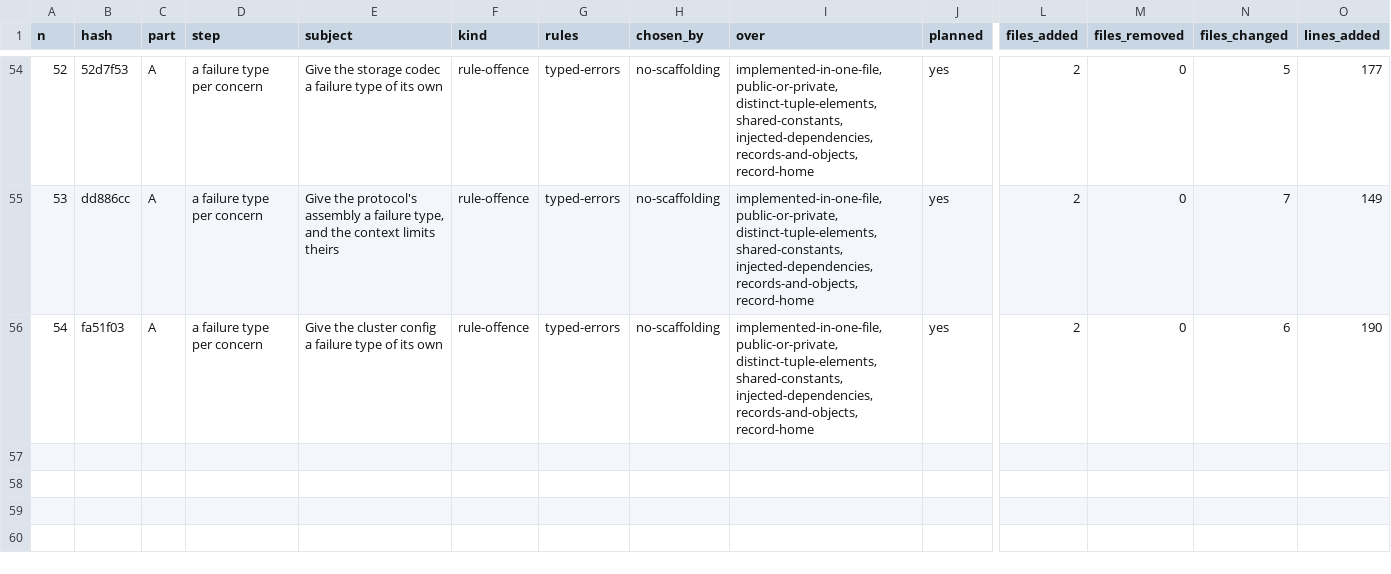
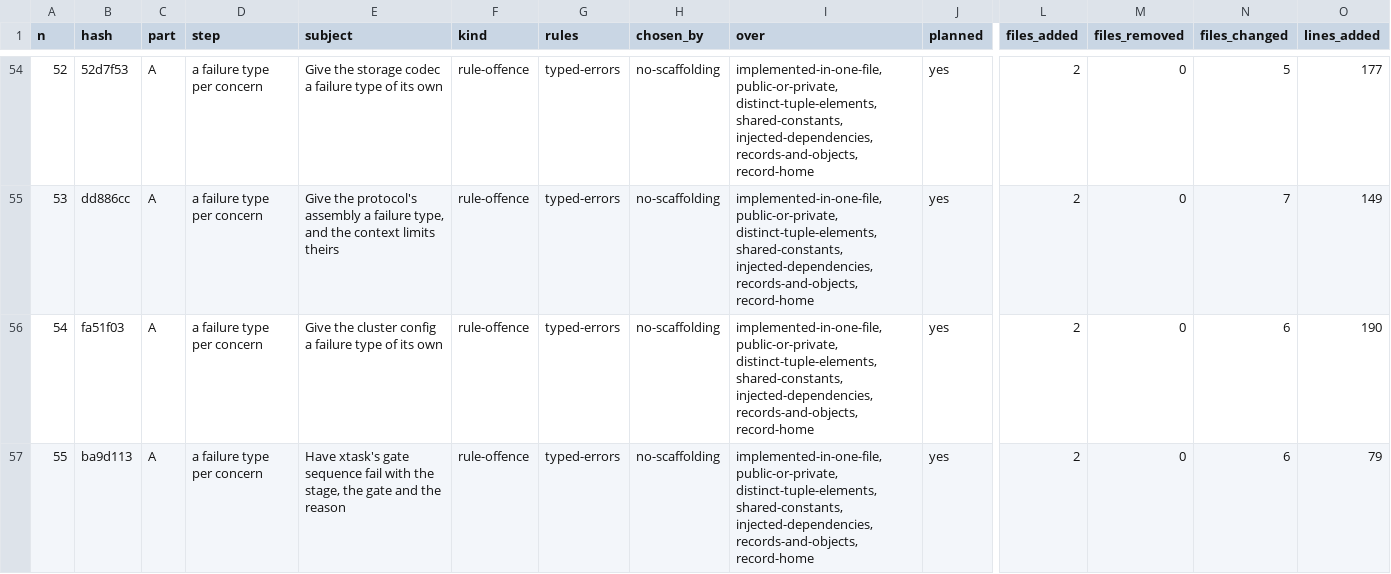
Before and after one commit to umbgtt10/ibft_unattended_overhaul_experiment, a CSV file: WORKBOOK.csv, drawn as a sheet; only a part is shown, gaps mark what is left out; rows hold the shown columns only; the diff names each change by its address in the sheet, - before the commit and + after, or states it on an @@ line.

```diff
--- a/WORKBOOK.csv
+++ b/WORKBOOK.csv
+row 57: 55 | ba9d113 | A | a failure type per concern | Have xtask's gate sequence fail with the stage, the gate and the reason | rule-offence | typed-errors | no-scaffolding | implemented-in-one-file, public-or-private, distinct-tuple-elements, shared-constants, injected-dependencies, records-and-objects, record-home | yes | 2 | 0 | 6 | 79
```
Also changed, not shown: WORKBOOK-ATTEMPTS.csv, 2 other files.
